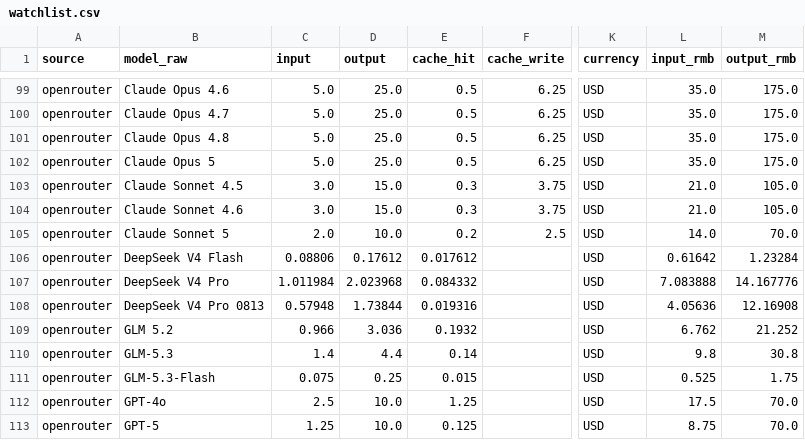
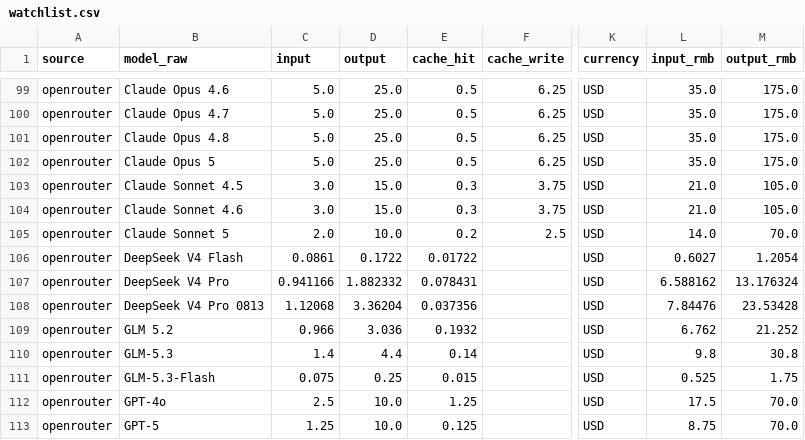
Before and after one commit to lzc0403/token-pricing-scraper, a CSV file: data/watchlist.csv, drawn as a sheet; only a part is shown, gaps mark what is left out; the diff names each change by its address in the sheet, - before the commit and + after, or states it on an @@ line.

```diff
--- a/data/watchlist.csv
+++ b/data/watchlist.csv
-C106 (input): 0.08806
+C106 (input): 0.0861
-D106 (output): 0.17612
+D106 (output): 0.1722
-E106 (cache_hit): 0.017612
+E106 (cache_hit): 0.01722
-L106 (input_rmb): 0.61642
+L106 (input_rmb): 0.6027
-M106 (output_rmb): 1.23284
+M106 (output_rmb): 1.2054
-C107 (input): 1.011984
+C107 (input): 0.941166
-D107 (output): 2.023968
+D107 (output): 1.882332
-E107 (cache_hit): 0.084332
+E107 (cache_hit): 0.078431
-L107 (input_rmb): 7.083888
+L107 (input_rmb): 6.588162
-M107 (output_rmb): 14.167776
+M107 (output_rmb): 13.176324
-C108 (input): 0.57948
+C108 (input): 1.12068
-D108 (output): 1.73844
+D108 (output): 3.36204
-E108 (cache_hit): 0.019316
+E108 (cache_hit): 0.037356
-L108 (input_rmb): 4.05636
+L108 (input_rmb): 7.84476
-M108 (output_rmb): 12.16908
+M108 (output_rmb): 23.53428
```
Also changed, not shown: data/prices.csv, 12 other files.
